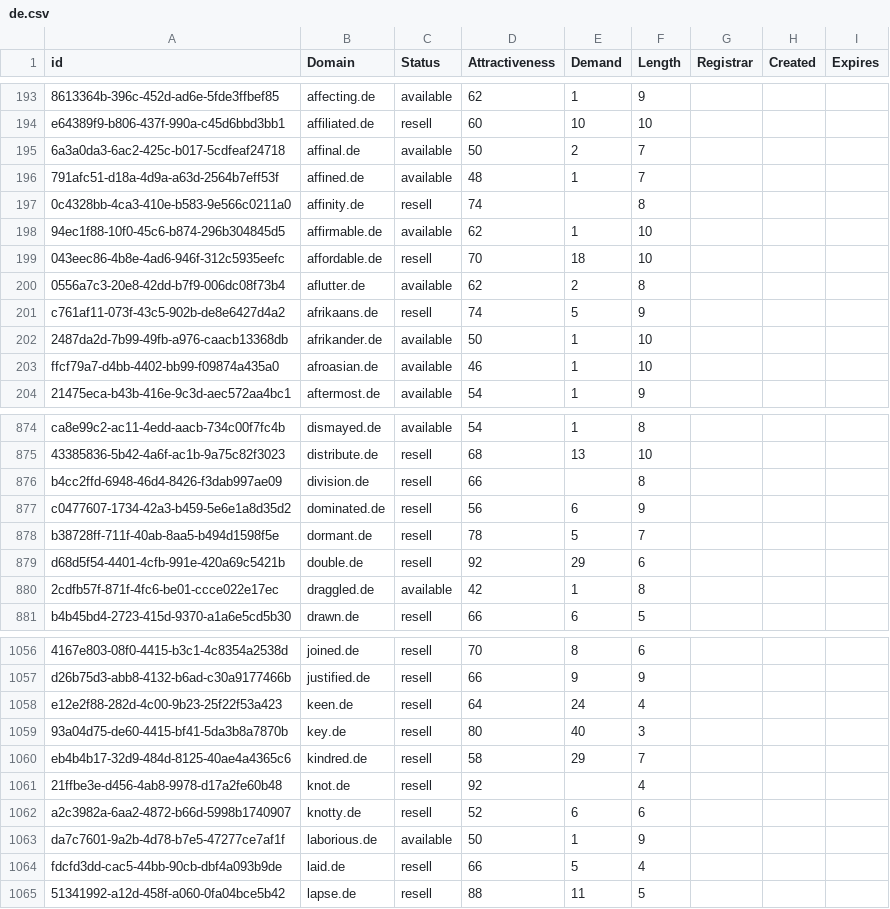
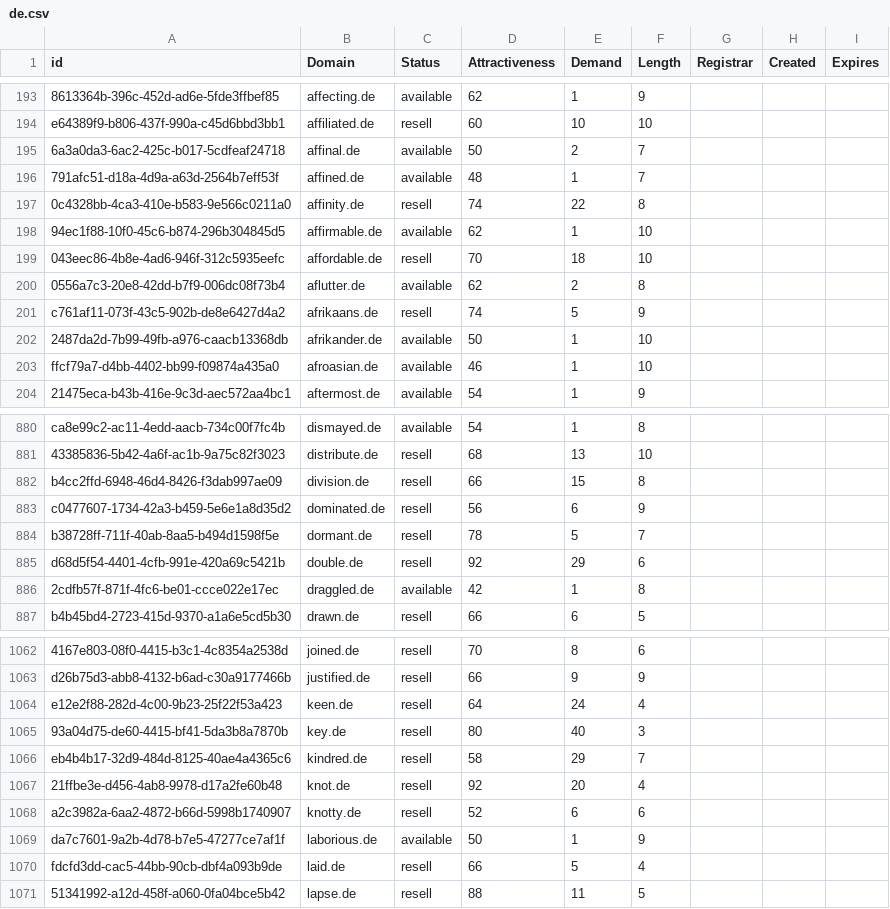
Before and after one commit to UniqueDomains/de-oneword-domains, a CSV file: de.csv, drawn as a sheet; only a part is shown, gaps mark what is left out; the diff covers the shown part only.

```diff
--- a/de.csv
+++ b/de.csv
@@ -196,3 +196,3 @@ e64389f9-b806-437f-990a-c45d6bbd3bb1,affiliated.de,resell,60,10,10,,,
 791afc51-d18a-4d9a-a63d-2564b7eff53f,affined.de,available,48,1,7,,,
-0c4328bb-4ca3-410e-b583-9e566c0211a0,affinity.de,resell,74,,8,,,
+0c4328bb-4ca3-410e-b583-9e566c0211a0,affinity.de,resell,74,22,8,,,
 94ec1f88-10f0-45c6-b874-296b304845d5,affirmable.de,available,62,1,10,,,
@@ -875,3 +881,3 @@ ca8e99c2-ac11-4edd-aacb-734c00f7fc4b,dismayed.de,available,54,1,8,,,
 43385836-5b42-4a6f-ac1b-9a75c82f3023,distribute.de,resell,68,13,10,,,
-b4cc2ffd-6948-46d4-8426-f3dab997ae09,division.de,resell,66,,8,,,
+b4cc2ffd-6948-46d4-8426-f3dab997ae09,division.de,resell,66,15,8,,,
 c0477607-1734-42a3-b459-5e6e1a8d35d2,dominated.de,resell,56,6,9,,,
@@ -1060,3 +1066,3 @@ e12e2f88-282d-4c00-9b23-25f22f53a423,keen.de,resell,64,24,4,,,
 eb4b4b17-32d9-484d-8125-40ae4a4365c6,kindred.de,resell,58,29,7,,,
-21ffbe3e-d456-4ab8-9978-d17a2fe60b48,knot.de,resell,92,,4,,,
+21ffbe3e-d456-4ab8-9978-d17a2fe60b48,knot.de,resell,92,20,4,,,
 a2c3982a-6aa2-4872-b66d-5998b1740907,knotty.de,resell,52,6,6,,,
```
Also changed, not shown: 7 added rows elsewhere in this file, 2 other files.
